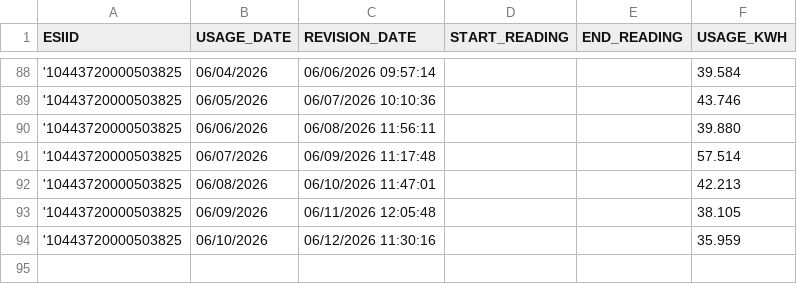
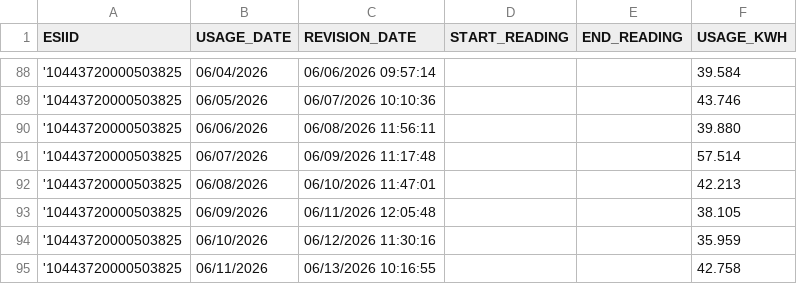
Before and after one commit to Casonrlove/energy-tracker, a CSV file: Daily_Data.csv, drawn as a sheet; only a part is shown, gaps mark what is left out.

```diff
--- a/Daily_Data.csv
+++ b/Daily_Data.csv
@@ -94 +94,2 @@ ESIID,USAGE_DATE,REVISION_DATE,START_READING,END_READING,USAGE_KWH
 '10443720000503825,06/10/2026,06/12/2026 11:30:16,,,35.959
+'10443720000503825,06/11/2026,06/13/2026 10:16:55,,,42.758
```
